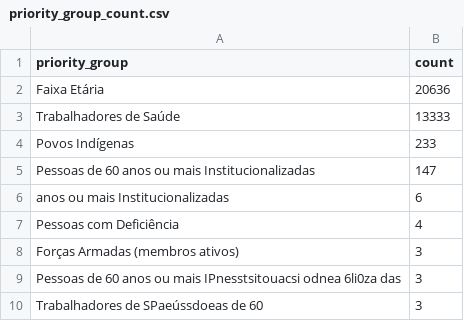
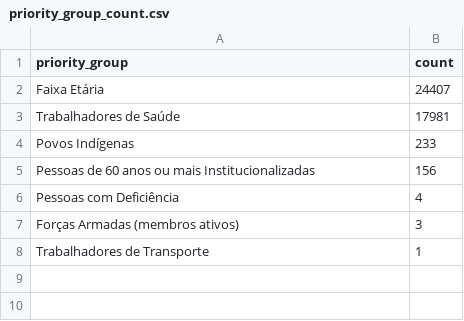
Before and after one commit to CodeForManaus/vacina-manaus-backend, a CSV file: analytics/priority_group_count.csv, drawn as a sheet.

```diff
--- a/analytics/priority_group_count.csv
+++ b/analytics/priority_group_count.csv
@@ -1,10 +1,8 @@
 priority_group,count
-Faixa Etária,20636
-Trabalhadores de Saúde,13333
+Faixa Etária,24407
+Trabalhadores de Saúde,17981
 Povos Indígenas,233
-Pessoas de 60 anos ou mais Institucionalizadas,147
-anos ou mais Institucionalizadas,6
+Pessoas de 60 anos ou mais Institucionalizadas,156
 Pessoas com Deficiência,4
 Forças Armadas (membros ativos),3
-Pessoas de 60 anos ou mais IPnesstsitouacsi odnea 6li0za das,3
-Trabalhadores de SPaeússdoeas de 60,3
+Trabalhadores de Transporte,1
```
Also changed, not shown: analytics/service_group_count.csv, analytics/uncategorized_service_group_by_vaccination_site_full_data.csv, 16 other files.
